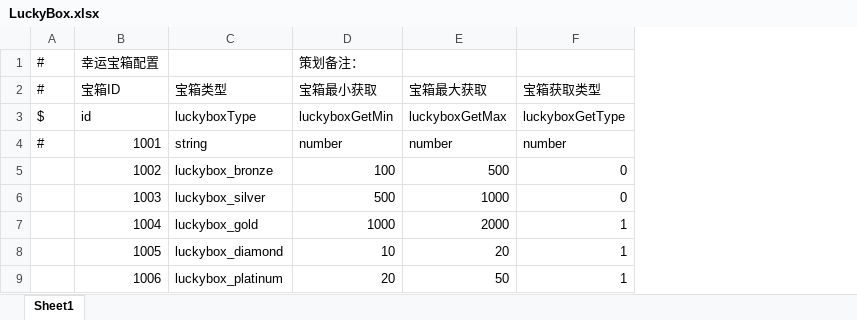
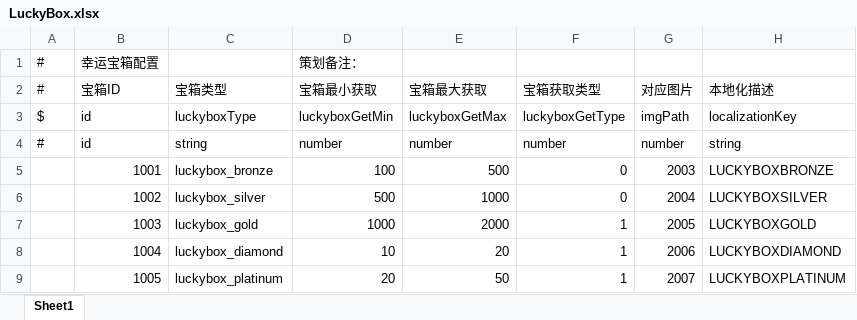
Before and after one commit to NoRainLand/WheelChairMan, an Excel workbook: assets/resources/datatables/LuckyBox.xlsx, sheet Sheet1, drawn as a sheet; values as stored, in another font and other column widths than the file's, no borders; the diff names each change by its address in the sheet, - before the commit and + after, or states it on an @@ line.

```diff
--- a/assets/resources/datatables/LuckyBox.xlsx (sheet Sheet1)
+++ b/assets/resources/datatables/LuckyBox.xlsx (sheet Sheet1)
+column G, rows 2-9: 对应图片 | imgPath | number | 2003 | 2004 | 2005 | 2006 | 2007
+column H, rows 2-9: 本地化描述 | localizationKey | string | LUCKYBOXBRONZE | LUCKYBOXSILVER | LUCKYBOXGOLD | LUCKYBOXDIAMOND | LUCKYBOXPLATINUM
-B4: 1001
+B4: id
-B5: 1002
+B5: 1001
-B6: 1003
+B6: 1002
-B7: 1004
+B7: 1003
-B8: 1005
+B8: 1004
-B9: 1006
+B9: 1005
```
Also changed, not shown: assets/resources/datatables/AssetsPath.xlsx, 25 other files.
